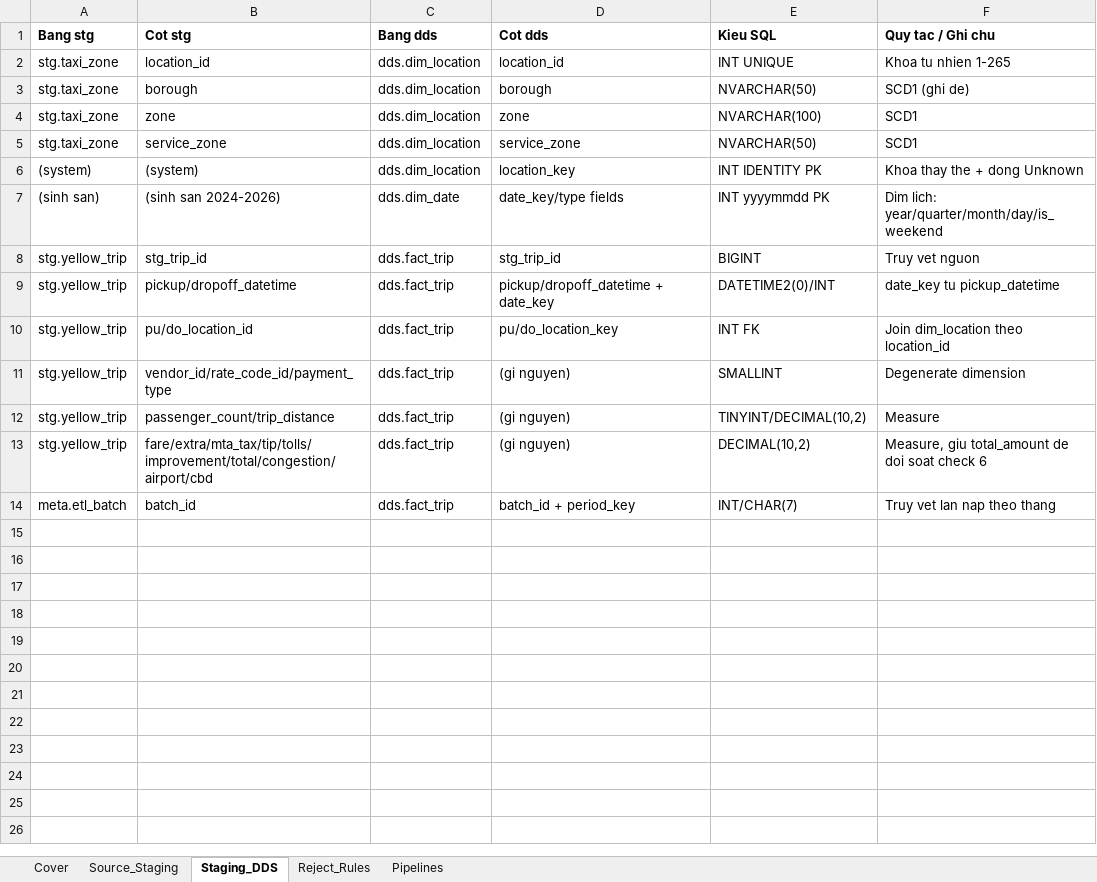
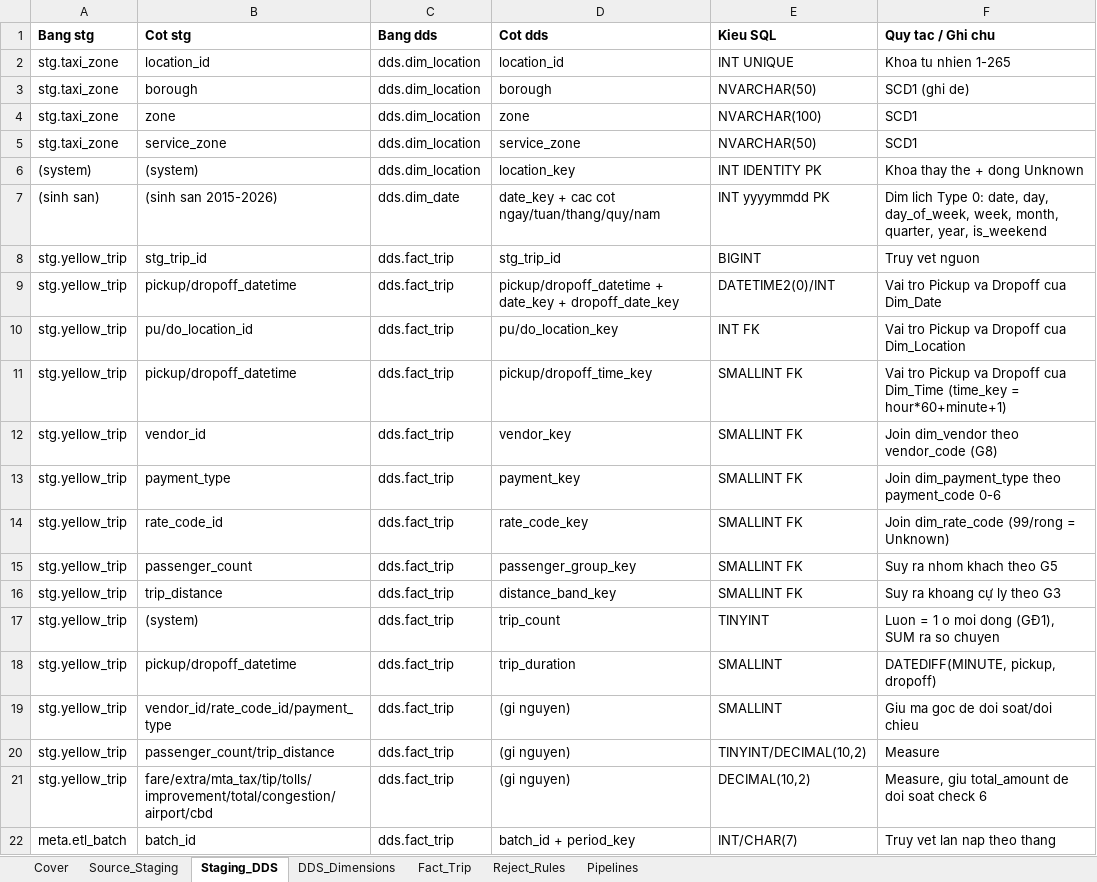
Before and after one commit to duyhao7777/nyc-taxi-dw, an Excel workbook: docs/mapping.xlsx, sheet Staging_DDS, drawn as a sheet; values as stored, in another font and other column widths than the file's, no borders; addresses are those after the commit; the diff names each change by its address in the sheet, - before the commit and + after, or states it on an @@ line.

```diff
--- a/docs/mapping.xlsx (sheet Staging_DDS)
+++ b/docs/mapping.xlsx (sheet Staging_DDS)
+sheet tab: DDS_Dimensions
+sheet tab: Fact_Trip
-B7 (Cot stg): (sinh san 2024-2026)
+B7 (Cot stg): (sinh san 2015-2026)
-D7 (Cot dds): date_key/type fields
+D7 (Cot dds): date_key + cac cot ngay/tuan/thang/quy/nam
-F7 (Quy tac / Ghi chu): Dim lich: year/quarter/month/day/is_weekend
+F7 (Quy tac / Ghi chu): Dim lich Type 0: date, day, day_of_week, week, month, quarter, year, is_weekend
-D9 (Cot dds): pickup/dropoff_datetime + date_key
+D9 (Cot dds): pickup/dropoff_datetime + date_key + dropoff_date_key
-F9 (Quy tac / Ghi chu): date_key tu pickup_datetime
+F9 (Quy tac / Ghi chu): Vai tro Pickup va Dropoff cua Dim_Date
-F10 (Quy tac / Ghi chu): Join dim_location theo location_id
+F10 (Quy tac / Ghi chu): Vai tro Pickup va Dropoff cua Dim_Location
+row 11: stg.yellow_trip | pickup/dropoff_datetime | dds.fact_trip | pickup/dropoff_time_key | SMALLINT FK | Vai tro Pickup va Dropoff cua Dim_Time (time_key = hour*60+minute+1)
+row 12: stg.yellow_trip | vendor_id | dds.fact_trip | vendor_key | SMALLINT FK | Join dim_vendor theo vendor_code (G8)
+row 13: stg.yellow_trip | payment_type | dds.fact_trip | payment_key | SMALLINT FK | Join dim_payment_type theo payment_code 0-6
+row 14: stg.yellow_trip | rate_code_id | dds.fact_trip | rate_code_key | SMALLINT FK | Join dim_rate_code (99/rong = Unknown)
+row 15: stg.yellow_trip | passenger_count | dds.fact_trip | passenger_group_key | SMALLINT FK | Suy ra nhom khach theo G5
+row 16: stg.yellow_trip | trip_distance | dds.fact_trip | distance_band_key | SMALLINT FK | Suy ra khoang cự ly theo G3
+row 17: stg.yellow_trip | (system) | dds.fact_trip | trip_count | TINYINT | Luon = 1 o moi dong (GĐ1), SUM ra so chuyen
+row 18: stg.yellow_trip | pickup/dropoff_datetime | dds.fact_trip | trip_duration | SMALLINT | DATEDIFF(MINUTE, pickup, dropoff)
-F19 (Quy tac / Ghi chu): Degenerate dimension
+F19 (Quy tac / Ghi chu): Giu ma goc de doi soat/doi chieu
```
Also changed, not shown: sheet Cover, sheet Pipelines, 11 other files.
